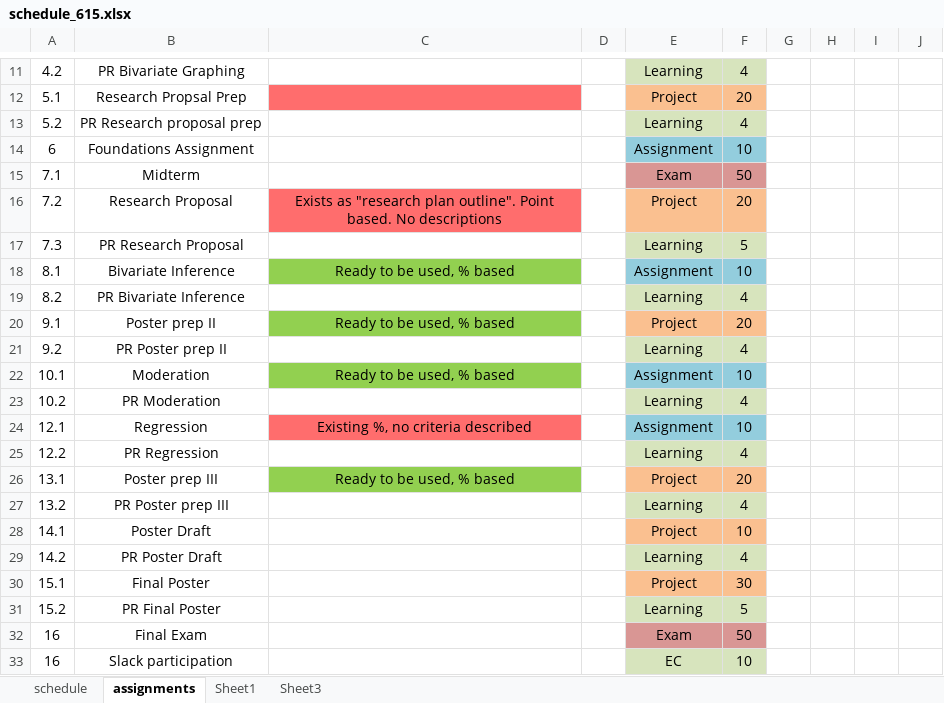
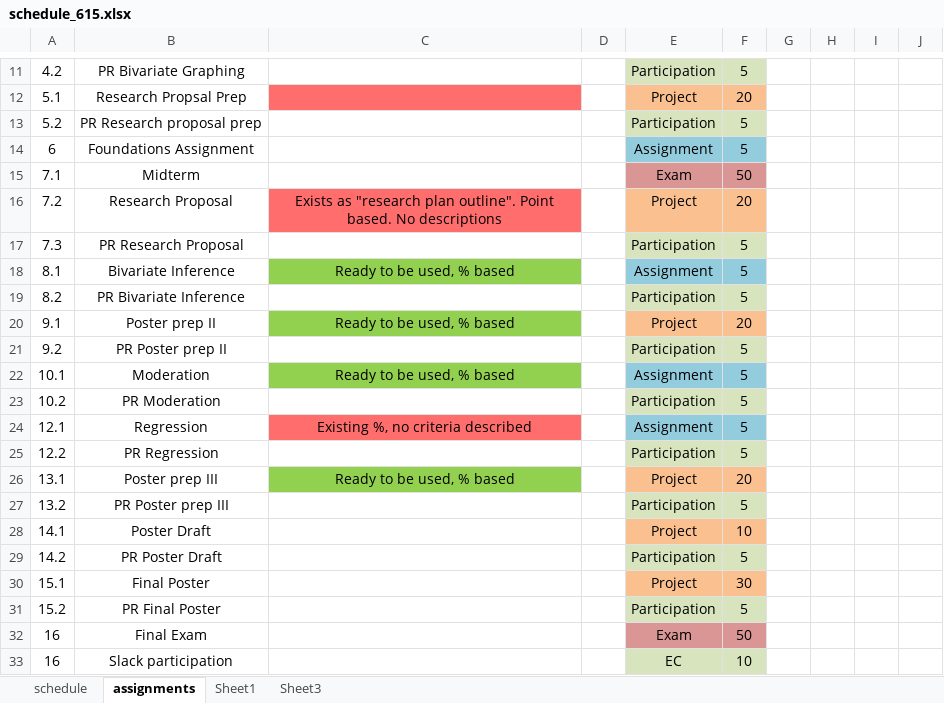
Before and after one commit to norcalbiostat/MATH615_F19_old, an Excel workbook: schedule_615.xlsx, sheet assignments, drawn as a sheet; only a part is shown, gaps mark what is left out; values as stored, in another font and other column widths than the file's, no borders; the diff covers the shown part only; the diff names each change by its address in the sheet, - before the commit and + after, or states it on an @@ line.

```diff
--- a/schedule_615.xlsx (sheet assignments)
+++ b/schedule_615.xlsx (sheet assignments)
-E11: Learning
+E11: Participation
-F11: 4
+F11: 5
-E13: Learning
+E13: Participation
-F13: 4
+F13: 5
-F14: 10
+F14: 5
-E17: Learning
+E17: Participation
-F18: 10
+F18: 5
-E19: Learning
+E19: Participation
-F19: 4
+F19: 5
-E21: Learning
+E21: Participation
-F21: 4
+F21: 5
-F22: 10
+F22: 5
-E23: Learning
+E23: Participation
-F23: 4
+F23: 5
-F24: 10
+F24: 5
-E25: Learning
+E25: Participation
-F25: 4
+F25: 5
-E27: Learning
+E27: Participation
-F27: 4
+F27: 5
-E29: Learning
+E29: Participation
-F29: 4
+F29: 5
-E31: Learning
+E31: Participation
```
Also changed, not shown: 2 added rows, 2 removed rows, 24 edited cells and cell formats elsewhere in this sheet, sheet schedule, 29 other files.
